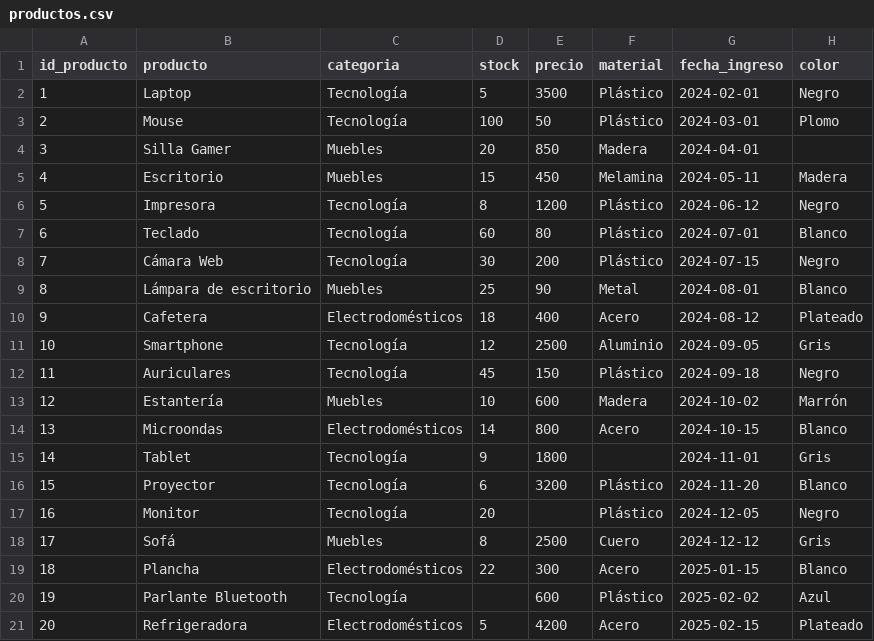
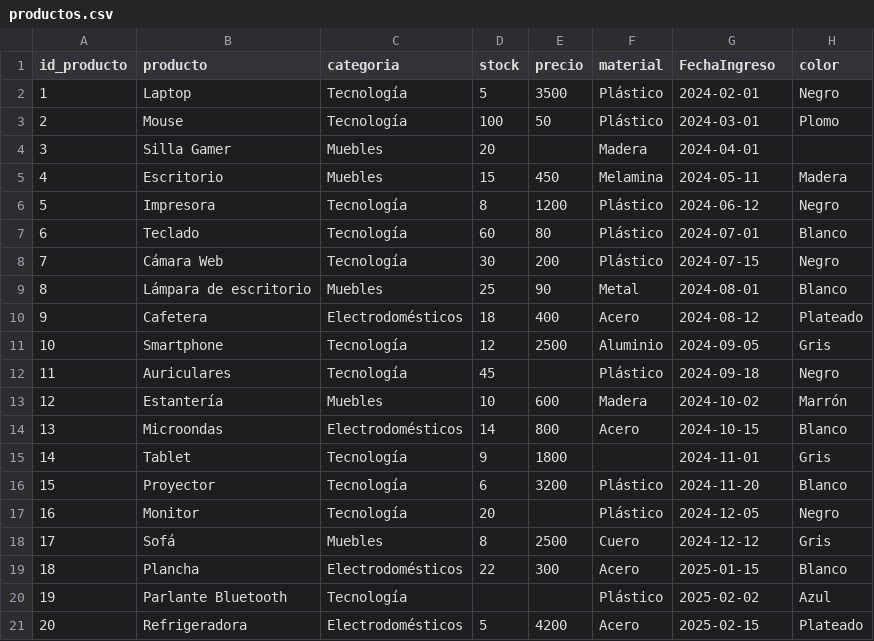
Before and after one commit to APGuevaraV/data-engineer-practice, a CSV file: python/day_13/csv/productos.csv, drawn as a sheet.

Commit message:
columnas

```diff
--- a/python/day_13/csv/productos.csv
+++ b/python/day_13/csv/productos.csv
@@ -1,5 +1,5 @@
-id_producto,producto,categoria,stock,precio,material,fecha_ingreso,color
+id_producto,producto,categoria,stock,precio,material,FechaIngreso,color
 1,Laptop,Tecnología,5,3500,Plástico,2024-02-01,Negro
 2,Mouse,Tecnología,100,50,Plástico,2024-03-01,Plomo
-3,Silla Gamer,Muebles,20,850,Madera,2024-04-01,
+3,Silla Gamer,Muebles,20,,Madera,2024-04-01,
 4,Escritorio,Muebles,15,450,Melamina,2024-05-11,Madera
@@ -11,3 +11,3 @@ id_producto,producto,categoria,stock,precio,material,fecha_ingreso,color
 10,Smartphone,Tecnología,12,2500,Aluminio,2024-09-05,Gris
-11,Auriculares,Tecnología,45,150,Plástico,2024-09-18,Negro
+11,Auriculares,Tecnología,45,,Plástico,2024-09-18,Negro
 12,Estantería,Muebles,10,600,Madera,2024-10-02,Marrón
@@ -19,3 +19,3 @@ id_producto,producto,categoria,stock,precio,material,fecha_ingreso,color
 18,Plancha,Electrodomésticos,22,300,Acero,2025-01-15,Blanco
-19,Parlante Bluetooth,Tecnología,,600,Plástico,2025-02-02,Azul
+19,Parlante Bluetooth,Tecnología,,,Plástico,2025-02-02,Azul
 20,Refrigeradora,Electrodomésticos,5,4200,Acero,2025-02-15,Plateado
```
Also changed, not shown: 1 other file.
